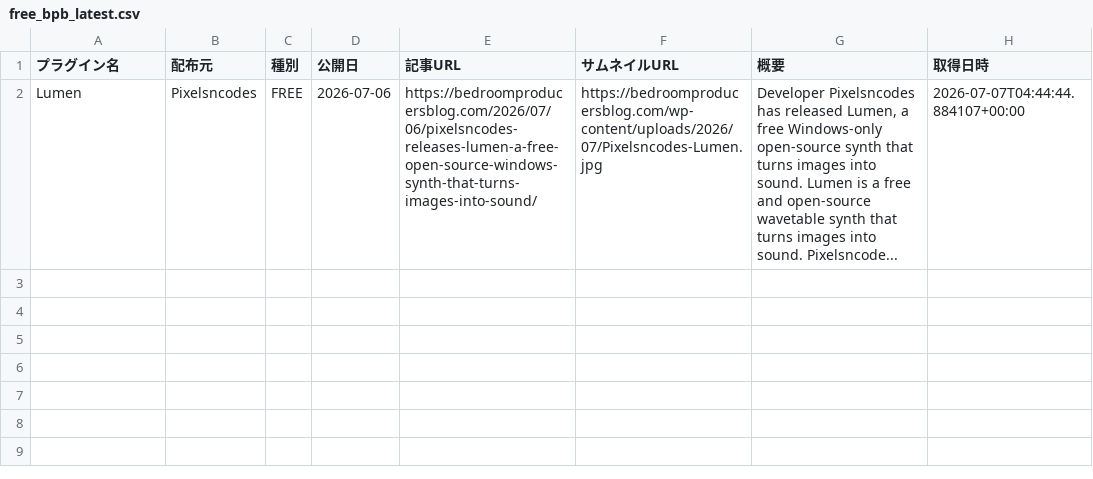
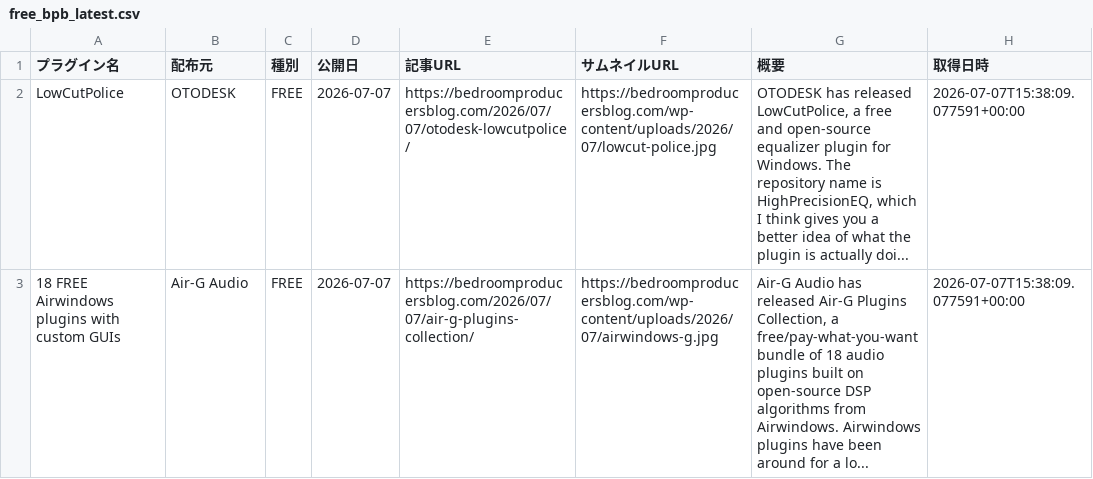
Before and after one commit to Plugin-Tsushin/plugin-boutique-scraper, a CSV file: output/free_bpb_latest.csv, drawn as a sheet.

```diff
--- a/output/free_bpb_latest.csv
+++ b/output/free_bpb_latest.csv
@@ -1,2 +1,3 @@
 プラグイン名,配布元,種別,公開日,記事URL,サムネイルURL,概要,取得日時
-Lumen,Pixelsncodes,FREE,2026-07-06,https://bedroomproducersblog.com/2026/07/06/pixelsncodes-releases-lumen-a-free-open-source-windows-synth-that-turns-images-into-sound/,https://bedroomproducersblog.com/wp-content/uploads/2026/07/Pixelsncodes-Lumen.jpg,"Developer Pixelsncodes has released Lumen, a free Windows-only open-source synth that turns images into sound. Lumen is a free and open-source wavetable synth that turns images into sound. Pixelsncode...",2026-07-07T04:44:44.884107+00:00
+LowCutPolice,OTODESK,FREE,2026-07-07,https://bedroomproducersblog.com/2026/07/07/otodesk-lowcutpolice/,https://bedroomproducersblog.com/wp-content/uploads/2026/07/lowcut-police.jpg,"OTODESK has released LowCutPolice, a free and open-source equalizer plugin for Windows. The repository name is HighPrecisionEQ, which I think gives you a better idea of what the plugin is actually doi...",2026-07-07T15:38:09.077591+00:00
+18 FREE Airwindows plugins with custom GUIs,Air-G Audio,FREE,2026-07-07,https://bedroomproducersblog.com/2026/07/07/air-g-plugins-collection/,https://bedroomproducersblog.com/wp-content/uploads/2026/07/airwindows-g.jpg,"Air-G Audio has released Air-G Plugins Collection, a free/pay-what-you-want bundle of 18 audio plugins built on open-source DSP algorithms from Airwindows. Airwindows plugins have been around for a lo...",2026-07-07T15:38:09.077591+00:00
```
Also changed, not shown: output/free_bpb_history.csv.
